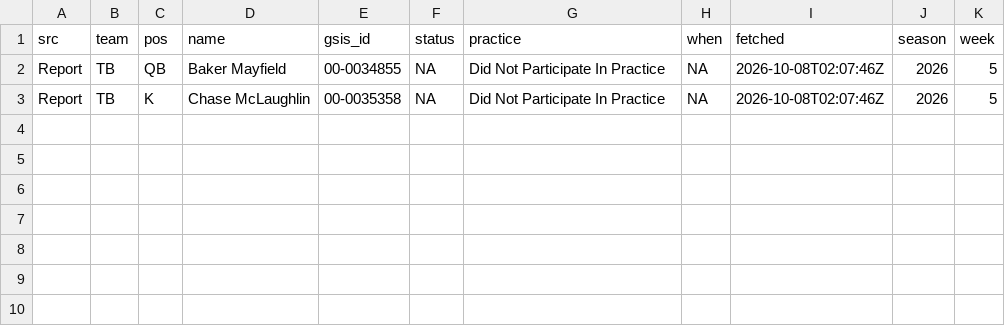
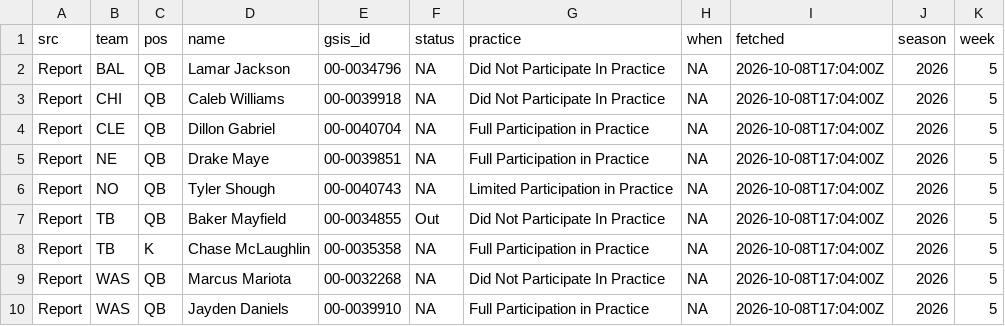
Before and after one commit to andrew-w-schroeder/dst-site, a CSV file: data/lines/sources/report.csv, drawn as a sheet.

```diff
--- a/data/lines/sources/report.csv
+++ b/data/lines/sources/report.csv
@@ -1,3 +1,10 @@
 "src","team","pos","name","gsis_id","status","practice","when","fetched","season","week"
-"Report","TB","QB","Baker Mayfield","00-0034855",NA,"Did Not Participate In Practice",NA,"2026-10-08T02:07:46Z",2026,5
-"Report","TB","K","Chase McLaughlin","00-0035358",NA,"Did Not Participate In Practice",NA,"2026-10-08T02:07:46Z",2026,5
+"Report","BAL","QB","Lamar Jackson","00-0034796",NA,"Did Not Participate In Practice",NA,"2026-10-08T17:04:00Z",2026,5
+"Report","CHI","QB","Caleb Williams","00-0039918",NA,"Did Not Participate In Practice",NA,"2026-10-08T17:04:00Z",2026,5
+"Report","CLE","QB","Dillon Gabriel","00-0040704",NA,"Full Participation in Practice",NA,"2026-10-08T17:04:00Z",2026,5
+"Report","NE","QB","Drake Maye","00-0039851",NA,"Full Participation in Practice",NA,"2026-10-08T17:04:00Z",2026,5
+"Report","NO","QB","Tyler Shough","00-0040743",NA,"Limited Participation in Practice",NA,"2026-10-08T17:04:00Z",2026,5
+"Report","TB","QB","Baker Mayfield","00-0034855","Out","Did Not Participate In Practice",NA,"2026-10-08T17:04:00Z",2026,5
+"Report","TB","K","Chase McLaughlin","00-0035358",NA,"Full Participation in Practice",NA,"2026-10-08T17:04:00Z",2026,5
+"Report","WAS","QB","Marcus Mariota","00-0032268",NA,"Did Not Participate In Practice",NA,"2026-10-08T17:04:00Z",2026,5
+"Report","WAS","QB","Jayden Daniels","00-0039910",NA,"Full Participation in Practice",NA,"2026-10-08T17:04:00Z",2026,5
```
Also changed, not shown: data/dfs/dfs_proj_2026_wk05.csv, data/lines/ecr_history.csv, 26 other files.
